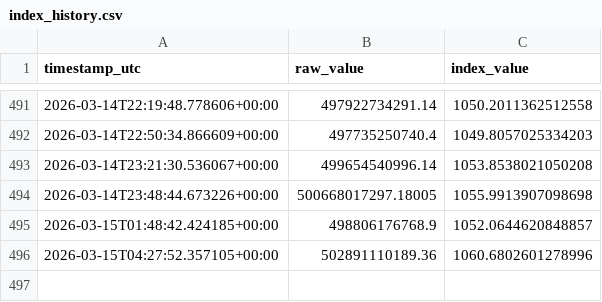
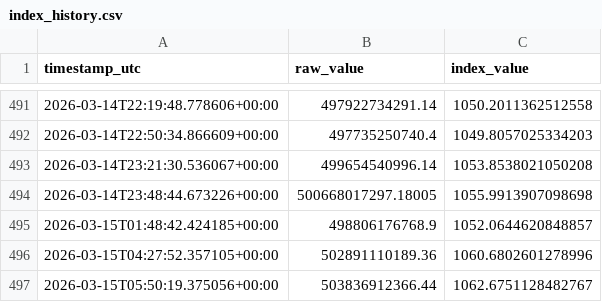
Before and after one commit to prasanna379ak/Crypto_Index, a CSV file: index_data/index_history.csv, drawn as a sheet; only a part is shown, gaps mark what is left out.

Commit message:
Index update [automated]

```diff
--- a/index_data/index_history.csv
+++ b/index_data/index_history.csv
@@ -496 +496,2 @@ timestamp_utc,raw_value,index_value
 2026-03-15T04:27:52.357105+00:00,502891110189.36,1060.6802601278996
+2026-03-15T05:50:19.375056+00:00,503836912366.44,1062.6751128482767
```
Also changed, not shown: index_data/latest_marketcaps.csv, 2 other files.
